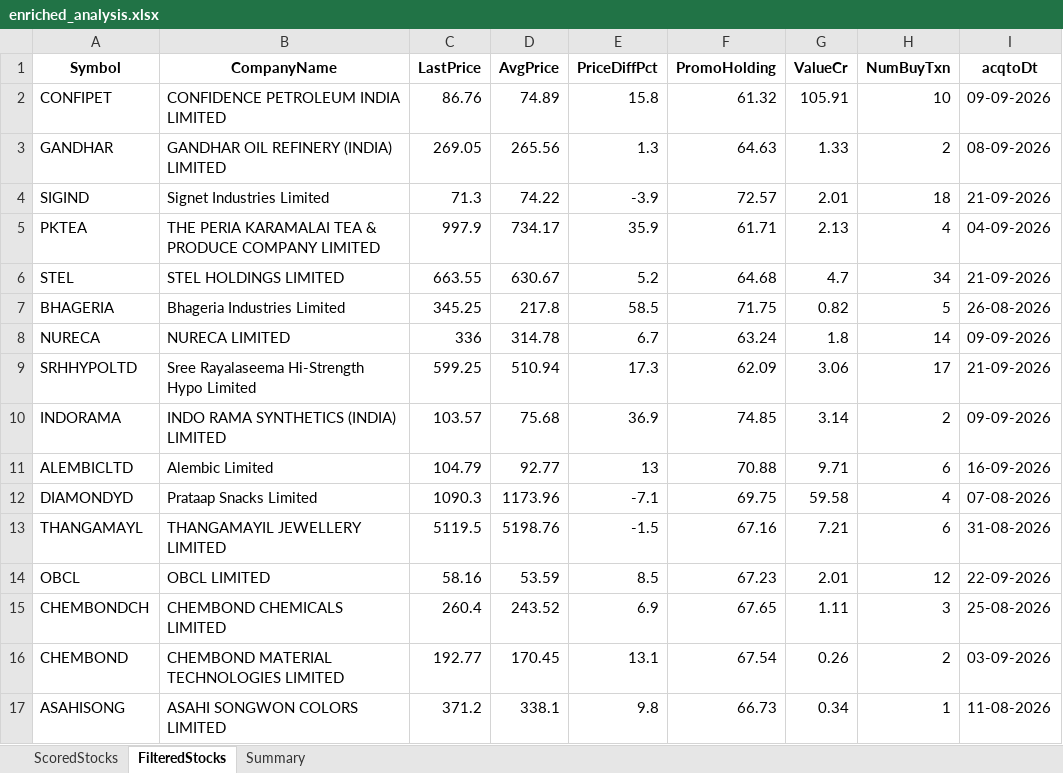
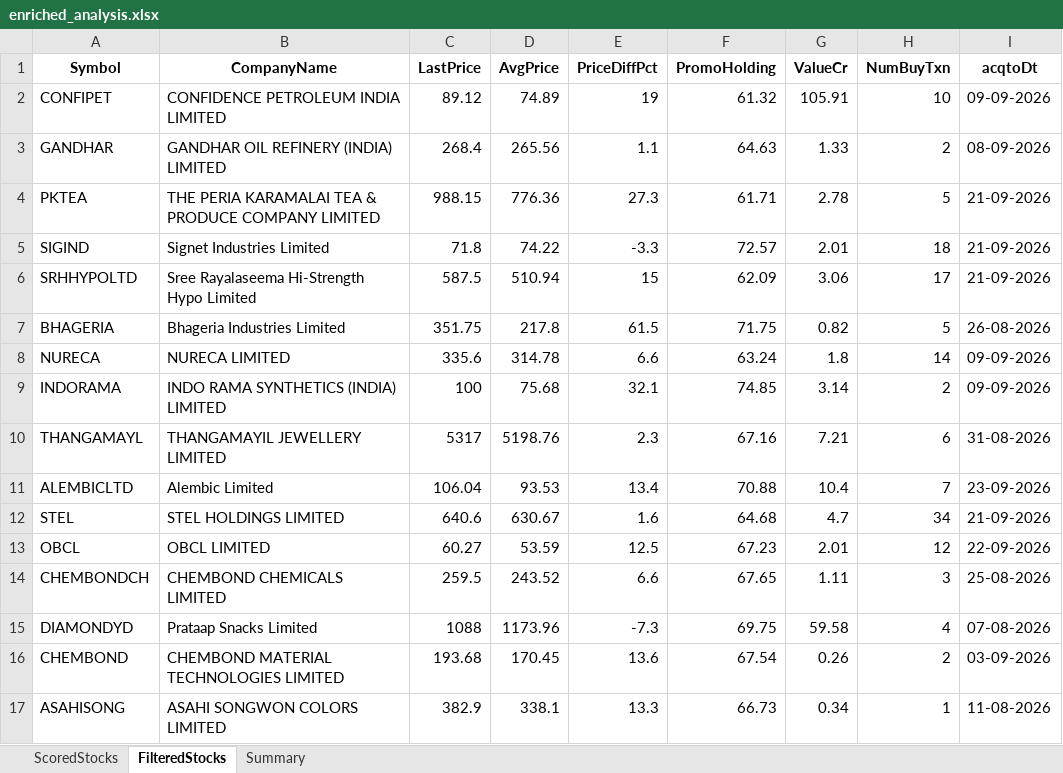
Before and after one commit to rajeshbedse/rbedse, an Excel workbook: output/2026-09-23/enriched_analysis.xlsx, sheet FilteredStocks, drawn as a sheet; only a part is shown; values as stored, in another font and other column widths than the file's, no borders; removed rows and columns are numbered as before the commit, all else as after; the diff covers the shown part only; the diff names each change by its address in the sheet, - before the commit and + after, or states it on an @@ line.

```diff
--- a/output/2026-09-23/enriched_analysis.xlsx (sheet FilteredStocks)
+++ b/output/2026-09-23/enriched_analysis.xlsx (sheet FilteredStocks)
-C2 (LastPrice): 86.76
+C2 (LastPrice): 89.12
-E2 (PriceDiffPct): 15.8
+E2 (PriceDiffPct): 19
-C3 (LastPrice): 269.05
+C3 (LastPrice): 268.4
-E3 (PriceDiffPct): 1.3
+E3 (PriceDiffPct): 1.1
+row 4: PKTEA | THE PERIA KARAMALAI TEA & PRODUCE COMPANY LIMITED | 988.15 | 776.36 | 27.3 | 61.71 | 2.78 | 5 | 21-09-2026
-C5 (LastPrice): 71.3
+C5 (LastPrice): 71.8
-E5 (PriceDiffPct): -3.9
+E5 (PriceDiffPct): -3.3
-row 5: PKTEA | THE PERIA KARAMALAI TEA & PRODUCE COMPANY LIMITED | 997.9 | 734.17 | 35.9 | 61.71 | 2.13 | 4 | 04-09-2026
-row 6: STEL | STEL HOLDINGS LIMITED | 663.55 | 630.67 | 5.2 | 64.68 | 4.7 | 34 | 21-09-2026
+row 6: SRHHYPOLTD | Sree Rayalaseema Hi-Strength Hypo Limited | 587.5 | 510.94 | 15 | 62.09 | 3.06 | 17 | 21-09-2026
-C7 (LastPrice): 345.25
+C7 (LastPrice): 351.75
-E7 (PriceDiffPct): 58.5
+E7 (PriceDiffPct): 61.5
-C8 (LastPrice): 336
+C8 (LastPrice): 335.6
-E8 (PriceDiffPct): 6.7
+E8 (PriceDiffPct): 6.6
-row 9: SRHHYPOLTD | Sree Rayalaseema Hi-Strength Hypo Limited | 599.25 | 510.94 | 17.3 | 62.09 | 3.06 | 17 | 21-09-2026
-C9 (LastPrice): 103.57
+C9 (LastPrice): 100
-E9 (PriceDiffPct): 36.9
+E9 (PriceDiffPct): 32.1
-row 11: ALEMBICLTD | Alembic Limited | 104.79 | 92.77 | 13 | 70.88 | 9.71 | 6 | 16-09-2026
-row 12: DIAMONDYD | Prataap Snacks Limited | 1090.3 | 1173.96 | -7.1 | 69.75 | 59.58 | 4 | 07-08-2026
-C10 (LastPrice): 5119.5
+C10 (LastPrice): 5317
-E10 (PriceDiffPct): -1.5
+E10 (PriceDiffPct): 2.3
+row 11: ALEMBICLTD | Alembic Limited | 106.04 | 93.53 | 13.4 | 70.88 | 10.4 | 7 | 23-09-2026
+row 12: STEL | STEL HOLDINGS LIMITED | 640.6 | 630.67 | 1.6 | 64.68 | 4.7 | 34 | 21-09-2026
-C13 (LastPrice): 58.16
+C13 (LastPrice): 60.27
-E13 (PriceDiffPct): 8.5
+E13 (PriceDiffPct): 12.5
-C14 (LastPrice): 260.4
+C14 (LastPrice): 259.5
-E14 (PriceDiffPct): 6.9
+E14 (PriceDiffPct): 6.6
+row 15: DIAMONDYD | Prataap Snacks Limited | 1088 | 1173.96 | -7.3 | 69.75 | 59.58 | 4 | 07-08-2026
-C16 (LastPrice): 192.77
+C16 (LastPrice): 193.68
-E16 (PriceDiffPct): 13.1
+E16 (PriceDiffPct): 13.6
-C17 (LastPrice): 371.2
+C17 (LastPrice): 382.9
-E17 (PriceDiffPct): 9.8
+E17 (PriceDiffPct): 13.3
```
Also changed, not shown: 12 added rows, 12 removed rows and 52 edited cells elsewhere in this sheet, sheet ScoredStocks, sheet Summary, 11 other files.
